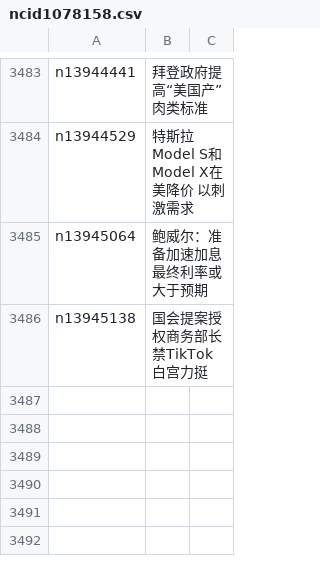
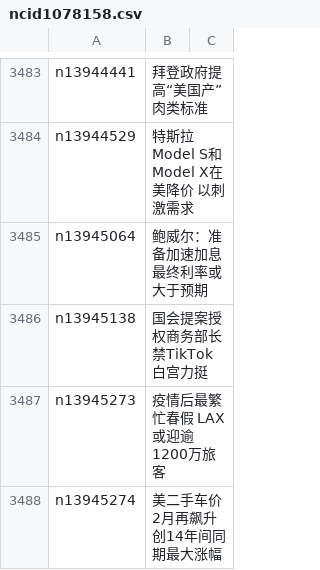
Before and after one commit to epic-marker/epoch-news, a CSV file: indexes/ncid1078158.csv, drawn as a sheet; only a part is shown, gaps mark what is left out.

```diff
--- a/indexes/ncid1078158.csv
+++ b/indexes/ncid1078158.csv
@@ -3486 +3486,3 @@ n13945064,鲍威尔：准备加速加息 最终利率或大于预期
 n13945138,国会提案授权商务部长禁TikTok 白宫力挺
+n13945273,疫情后最繁忙春假 LAX或迎逾1200万旅客
+n13945274,美二手车价2月再飙升 创14年间同期最大涨幅
```
Also changed, not shown: indexes/ncid1078159.csv, indexes/ncid1078160.csv, 44 other files.
